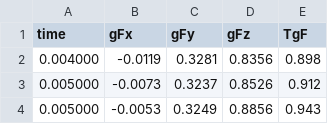
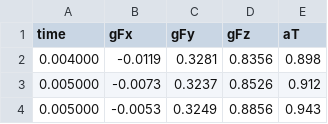
Before and after one commit to VitorSerio/MAC0209--EP1, a CSV file: ac1011.csv, drawn as a sheet; only a part is shown.

```diff
--- a/ac1011.csv
+++ b/ac1011.csv
@@ -1,2 +1,2 @@
-time,gFx,gFy,gFz,TgF
+time,gFx,gFy,gFz,aT
 0.004000,-0.0119,0.3281,0.8356,0.898
```
Also changed, not shown: ac1012.csv, ac1111.csv, 1 other file.
